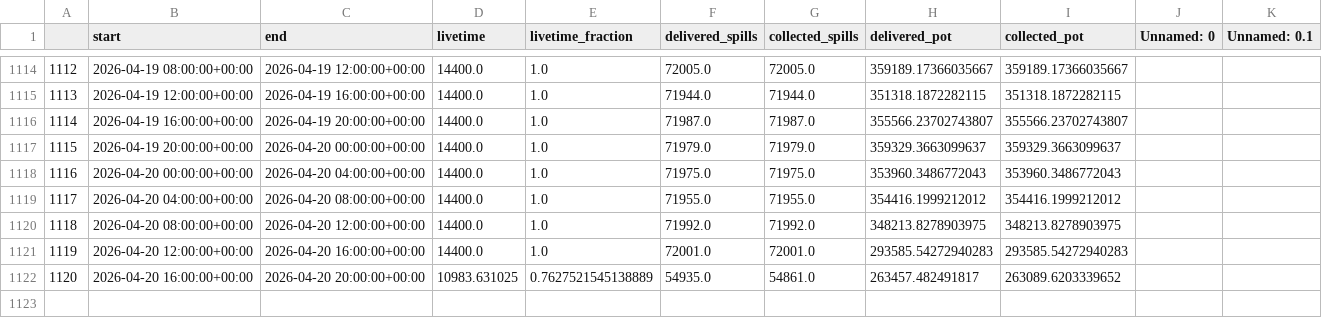
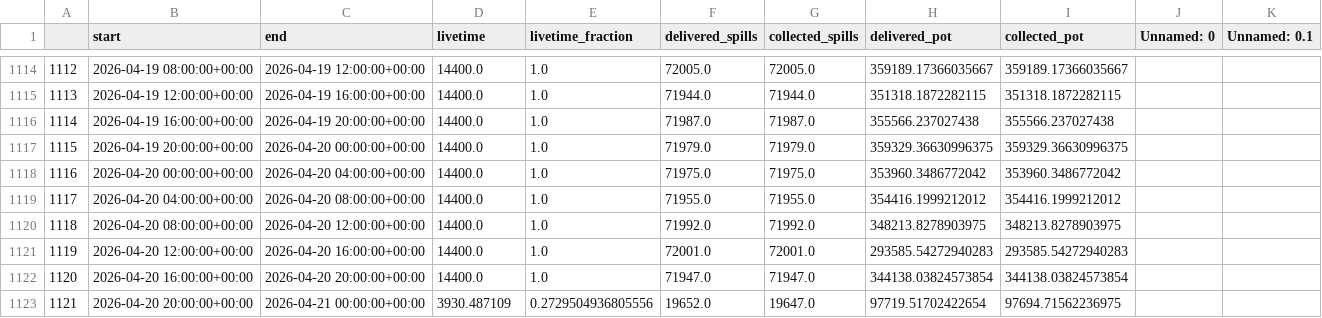
Before and after one commit to fjnicolas/SBNDPOTCollection, a CSV file: data_csv/sbnd_livetime_run2.csv, drawn as a sheet; only a part is shown, gaps mark what is left out.

```diff
--- a/data_csv/sbnd_livetime_run2.csv
+++ b/data_csv/sbnd_livetime_run2.csv
@@ -1115,5 +1115,5 @@
 1113,2026-04-19 12:00:00+00:00,2026-04-19 16:00:00+00:00,14400.0,1.0,71944.0,71944.0,351318.1872282115,351318.1872282115,,
-1114,2026-04-19 16:00:00+00:00,2026-04-19 20:00:00+00:00,14400.0,1.0,71987.0,71987.0,355566.23702743807,355566.23702743807,,
-1115,2026-04-19 20:00:00+00:00,2026-04-20 00:00:00+00:00,14400.0,1.0,71979.0,71979.0,359329.3663099637,359329.3663099637,,
-1116,2026-04-20 00:00:00+00:00,2026-04-20 04:00:00+00:00,14400.0,1.0,71975.0,71975.0,353960.3486772043,353960.3486772043,,
+1114,2026-04-19 16:00:00+00:00,2026-04-19 20:00:00+00:00,14400.0,1.0,71987.0,71987.0,355566.237027438,355566.237027438,,
+1115,2026-04-19 20:00:00+00:00,2026-04-20 00:00:00+00:00,14400.0,1.0,71979.0,71979.0,359329.36630996375,359329.36630996375,,
+1116,2026-04-20 00:00:00+00:00,2026-04-20 04:00:00+00:00,14400.0,1.0,71975.0,71975.0,353960.3486772042,353960.3486772042,,
 1117,2026-04-20 04:00:00+00:00,2026-04-20 08:00:00+00:00,14400.0,1.0,71955.0,71955.0,354416.1999212012,354416.1999212012,,
@@ -1121,2 +1121,3 @@
 1119,2026-04-20 12:00:00+00:00,2026-04-20 16:00:00+00:00,14400.0,1.0,72001.0,72001.0,293585.54272940283,293585.54272940283,,
-1120,2026-04-20 16:00:00+00:00,2026-04-20 20:00:00+00:00,10983.631025,0.7627521545138889,54935.0,54861.0,263457.482491817,263089.6203339652,,
+1120,2026-04-20 16:00:00+00:00,2026-04-20 20:00:00+00:00,14400.0,1.0,71947.0,71947.0,344138.03824573854,344138.03824573854,,
+1121,2026-04-20 20:00:00+00:00,2026-04-21 00:00:00+00:00,3930.487109,0.2729504936805556,19652.0,19647.0,97719.51702422654,97694.71562236975,,
```
Also changed, not shown: data/download_DAQRuns_run2.csv, 3 other files.
